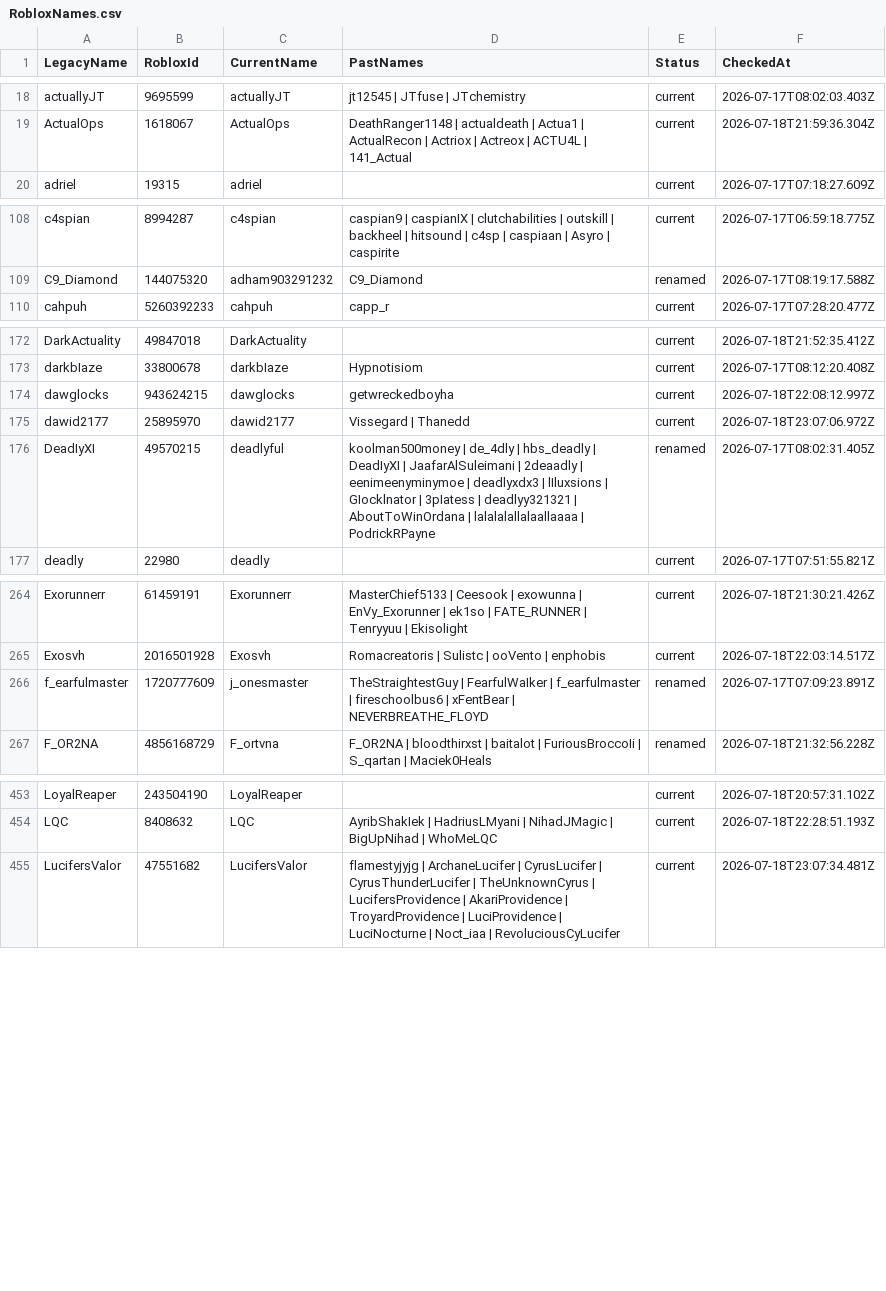
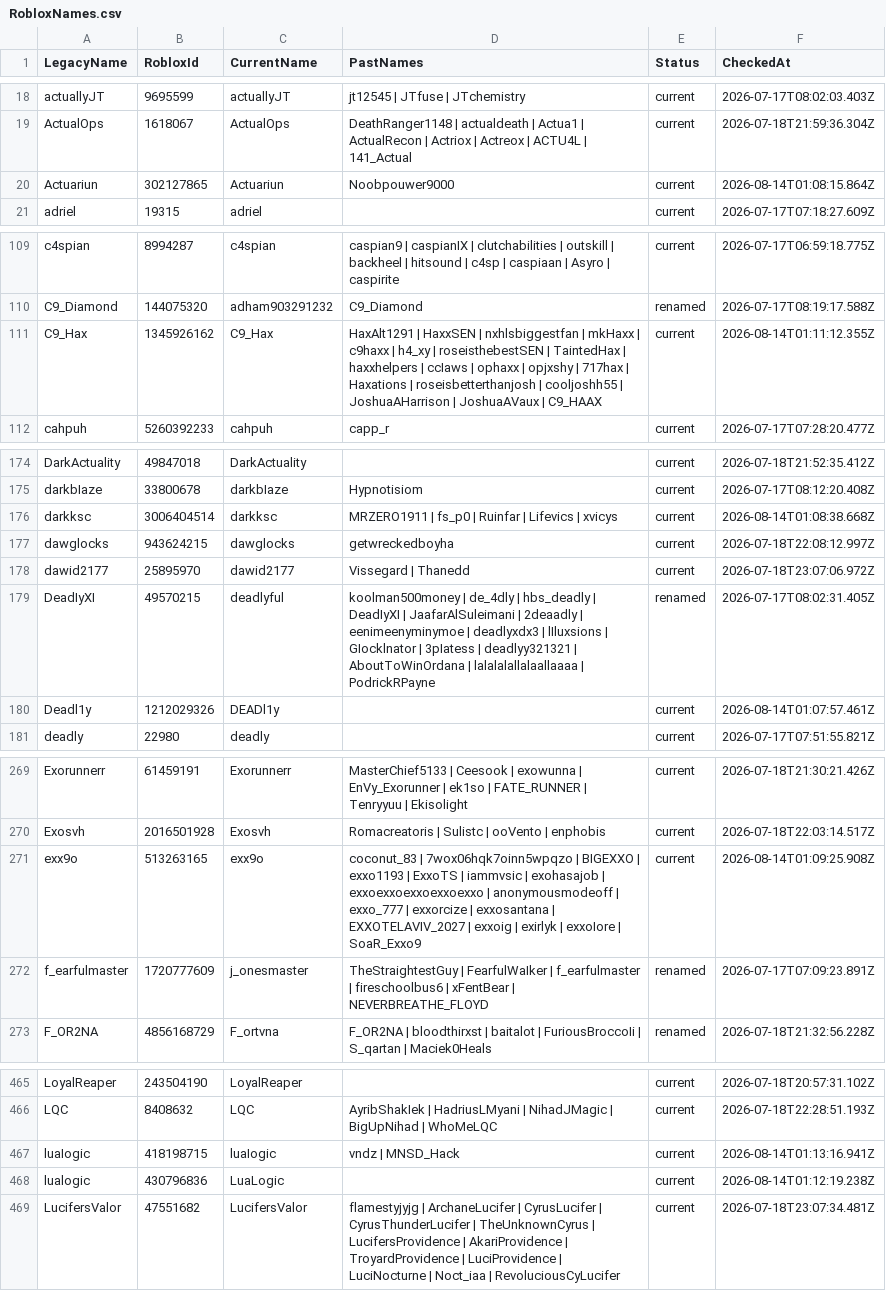
Before and after one commit to acepilot147/ClanDraft, a CSV file: RobloxNames.csv, drawn as a sheet; only a part is shown, gaps mark what is left out; the diff covers the shown part only; the diff names each change by its address in the sheet, - before the commit and + after, or states it on an @@ line.

```diff
--- a/RobloxNames.csv
+++ b/RobloxNames.csv
+row 20: Actuariun | 302127865 | Actuariun | Noobpouwer9000 | current | 2026-08-14T01:08:15.864Z
+row 111: C9_Hax | 1345926162 | C9_Hax | HaxAlt1291 | HaxxSEN | nxhlsbiggestfan | mkHaxx | c9haxx | h4_xy | roseisthebestSEN | TaintedHax | haxxhelpers | ccIaws | ophaxx | opjxshy | 717hax | Haxations | roseisbetterthanjosh | cooljoshh55 | JoshuaAHarrison | JoshuaAVaux | C9_HAAX | current | 2026-08-14T01:11:12.355Z
+row 176: darkksc | 3006404514 | darkksc | MRZERO1911 | fs_p0 | Ruinfar | Lifevics | xvicys | current | 2026-08-14T01:08:38.668Z
+row 180: Deadl1y | 1212029326 | DEADl1y |  | current | 2026-08-14T01:07:57.461Z
+row 271: exx9o | 513263165 | exx9o | coconut_83 | 7wox06hqk7oinn5wpqzo | BIGEXXO | exxo1193 | ExxoTS | iammvsic | exohasajob | exxoexxoexxoexxoexxo | anonymousmodeoff | exxo_777 | exxorcize | exxosantana | EXXOTELAVIV_2027 | exxoig | exirlyk | exxoIore | SoaR_Exxo9 | current | 2026-08-14T01:09:25.908Z
+row 467: luaIogic | 418198715 | luaIogic | vndz | MNSD_Hack | current | 2026-08-14T01:13:16.941Z
+row 468: lualogic | 430796836 | LuaLogic |  | current | 2026-08-14T01:12:19.238Z
```
Also changed, not shown: 16 added rows elsewhere in this file, CombinedLists.csv, Games.csv, 9 other files.
